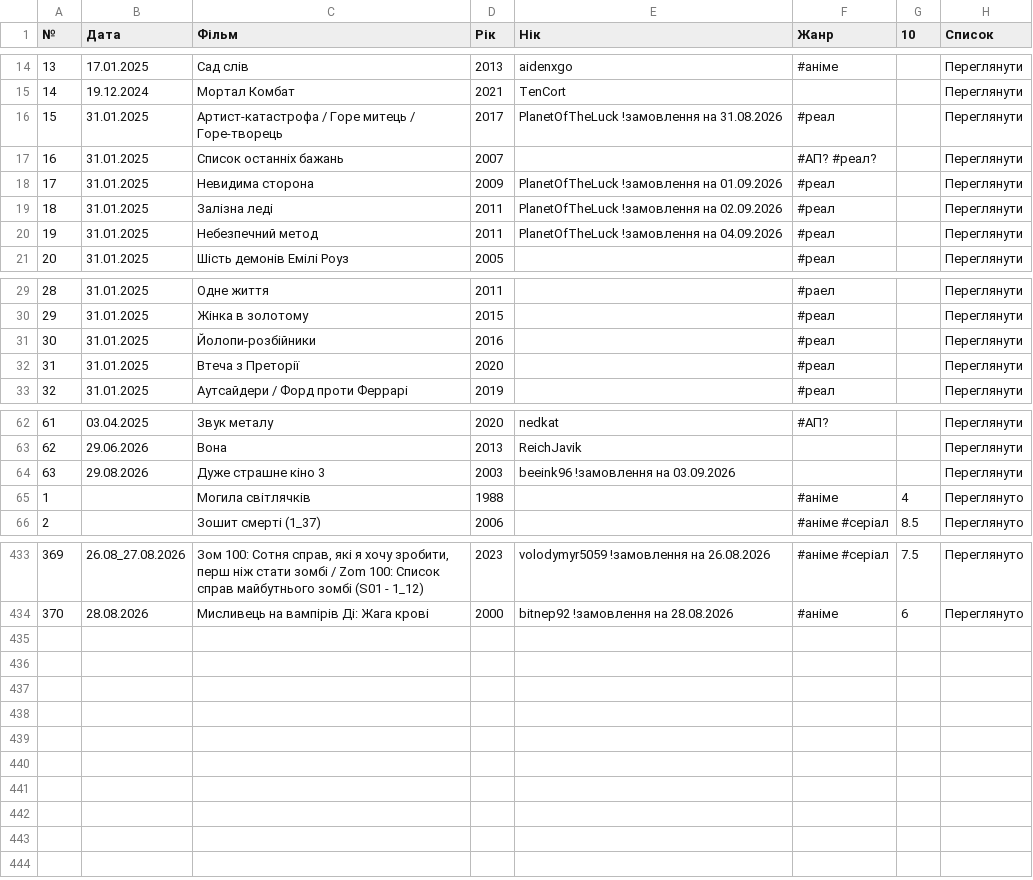
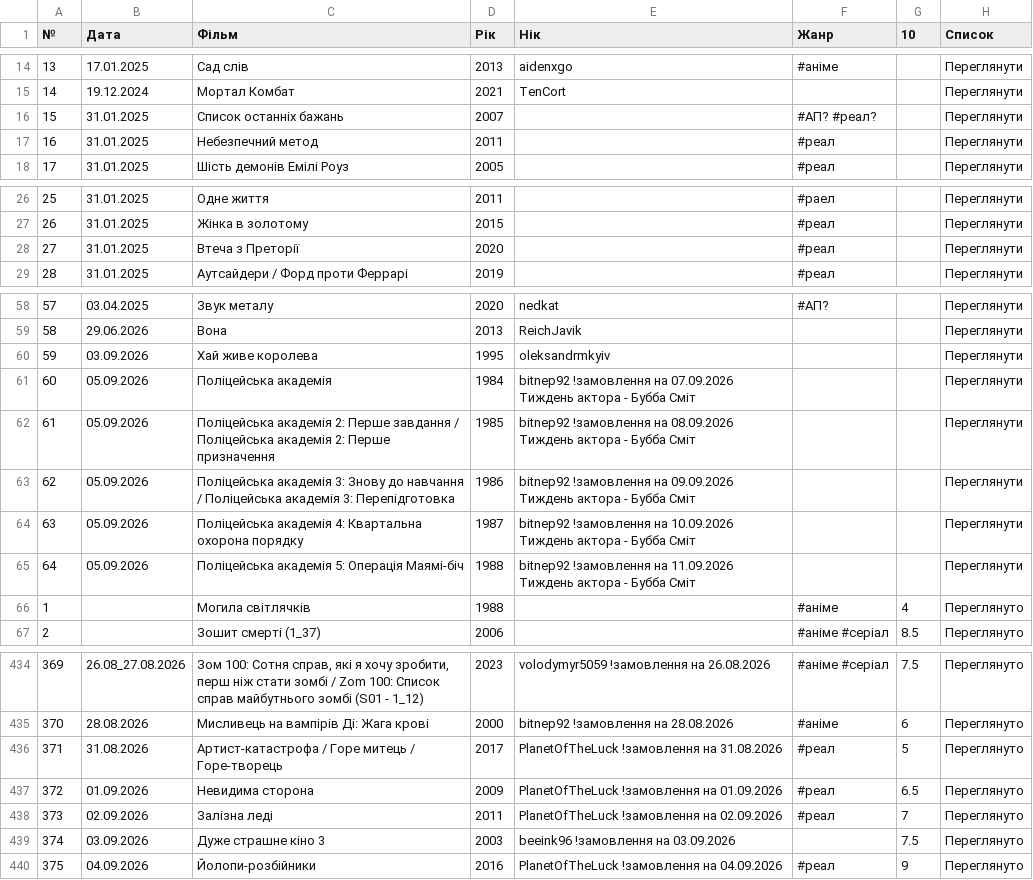
Before and after one commit to PlanetOfTheLuck/info, a CSV file: data/Movies.csv, drawn as a sheet; only a part is shown, gaps mark what is left out; removed rows and columns are numbered as before the commit, all else as after; the diff names each change by its address in the sheet, - before the commit and + after, or states it on an @@ line.

```diff
--- a/data/Movies.csv
+++ b/data/Movies.csv
-row 16: 15 | 31.01.2025 | Артист-катастрофа / Горе митець / Горе-творець | 2017 | PlanetOfTheLuck !замовлення на 31.08.2026 | #реал |  | Переглянути
@@ column A (№) renumbered between rows 16 and 59 @@
-row 18: 17 | 31.01.2025 | Невидима сторона | 2009 | PlanetOfTheLuck !замовлення на 01.09.2026 | #реал |  | Переглянути
-row 19: 18 | 31.01.2025 | Залізна леді | 2011 | PlanetOfTheLuck !замовлення на 02.09.2026 | #реал |  | Переглянути
-E17 (Нік): PlanetOfTheLuck !замовлення на 04.09.2026
+E17 (Нік): (empty)
-row 31: 30 | 31.01.2025 | Йолопи-розбійники | 2016 |  | #реал |  | Переглянути
-row 64: 63 | 29.08.2026 | Дуже страшне кіно 3 | 2003 | beeink96 !замовлення на 03.09.2026 |  |  | Переглянути
+row 60: 59 | 03.09.2026 | Хай живе королева | 1995 | oleksandrmkyiv |  |  | Переглянути
+row 61: 60 | 05.09.2026 | Поліцейська академія | 1984 | bitnep92 !замовлення на 07.09.2026 Тиждень актора - Бубба Сміт |  |  | Переглянути
+row 62: 61 | 05.09.2026 | Поліцейська академія 2: Перше завдання / Поліцейська академія 2: Перше призначення | 1985 | bitnep92 !замовлення на 08.09.2026 Тиждень актора - Бубба Сміт |  |  | Переглянути
+row 63: 62 | 05.09.2026 | Поліцейська академія 3: Знову до навчання / Поліцейська академія 3: Перепідготовка | 1986 | bitnep92 !замовлення на 09.09.2026 Тиждень актора - Бубба Сміт |  |  | Переглянути
+row 64: 63 | 05.09.2026 | Поліцейська академія 4: Квартальна охорона порядку | 1987 | bitnep92 !замовлення на 10.09.2026 Тиждень актора - Бубба Сміт |  |  | Переглянути
+row 65: 64 | 05.09.2026 | Поліцейська академія 5: Операція Маямі-біч | 1988 | bitnep92 !замовлення на 11.09.2026 Тиждень актора - Бубба Сміт |  |  | Переглянути
+row 436: 371 | 31.08.2026 | Артист-катастрофа / Горе митець / Горе-творець | 2017 | PlanetOfTheLuck !замовлення на 31.08.2026 | #реал | 5 | Переглянуто
+row 437: 372 | 01.09.2026 | Невидима сторона | 2009 | PlanetOfTheLuck !замовлення на 01.09.2026 | #реал | 6.5 | Переглянуто
+row 438: 373 | 02.09.2026 | Залізна леді | 2011 | PlanetOfTheLuck !замовлення на 02.09.2026 | #реал | 7 | Переглянуто
+row 439: 374 | 03.09.2026 | Дуже страшне кіно 3 | 2003 | beeink96 !замовлення на 03.09.2026 |  | 7.5 | Переглянуто
+row 440: 375 | 04.09.2026 | Йолопи-розбійники | 2016 | PlanetOfTheLuck !замовлення на 04.09.2026 | #реал | 9 | Переглянуто
```
Also changed, not shown: data/OnlineTopStream.csv, data/RaidLog_(↑).csv, 1 other file.
